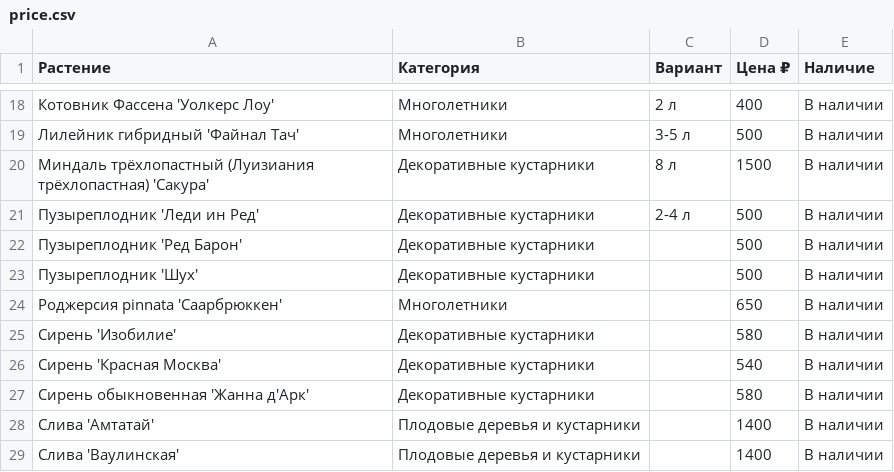
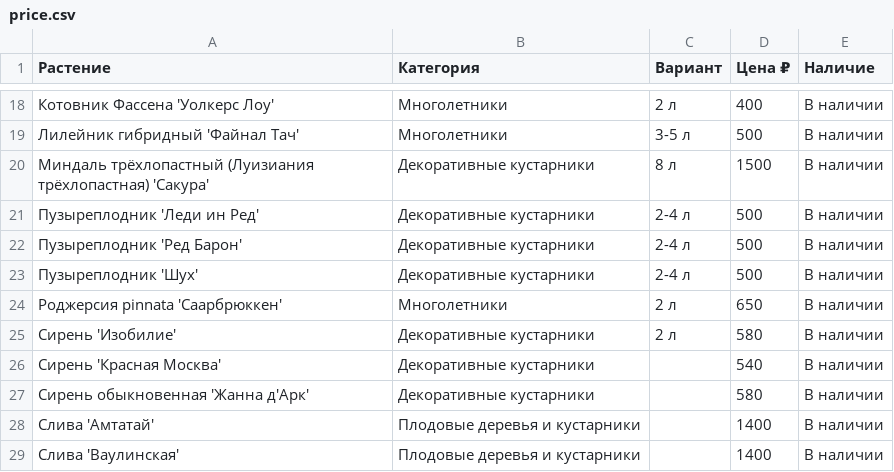
Before and after one commit to i-romanoff/chudni-sad, a CSV file: data/price.csv, drawn as a sheet; only a part is shown, gaps mark what is left out.

```diff
--- a/data/price.csv
+++ b/data/price.csv
@@ -21,6 +21,6 @@
 Пузыреплодник 'Леди ин Ред';Декоративные кустарники;2-4 л;500;В наличии
-Пузыреплодник 'Ред Барон';Декоративные кустарники;;500;В наличии
-Пузыреплодник 'Шух';Декоративные кустарники;;500;В наличии
-Роджерсия pinnata 'Саарбрюккен';Многолетники;;650;В наличии
-Сирень 'Изобилие';Декоративные кустарники;;580;В наличии
+Пузыреплодник 'Ред Барон';Декоративные кустарники;2-4 л;500;В наличии
+Пузыреплодник 'Шух';Декоративные кустарники;2-4 л;500;В наличии
+Роджерсия pinnata 'Саарбрюккен';Многолетники;2 л;650;В наличии
+Сирень 'Изобилие';Декоративные кустарники;2 л;580;В наличии
 Сирень 'Красная Москва';Декоративные кустарники;;540;В наличии
```
Also changed, not shown: 1 other file.
